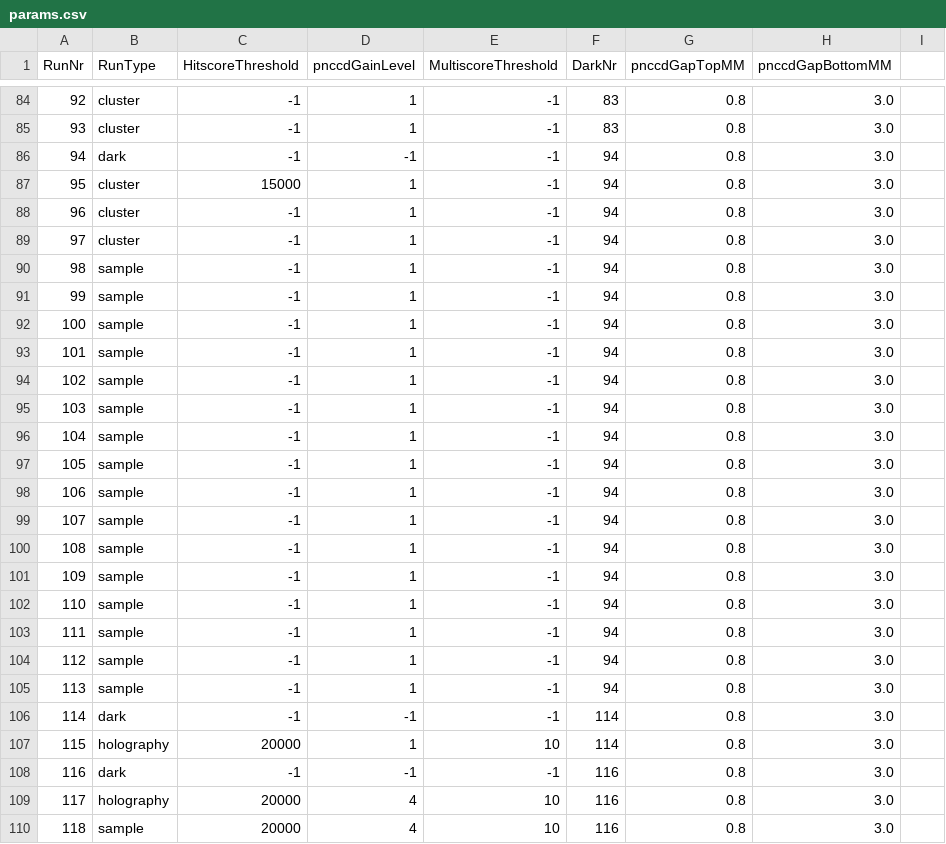
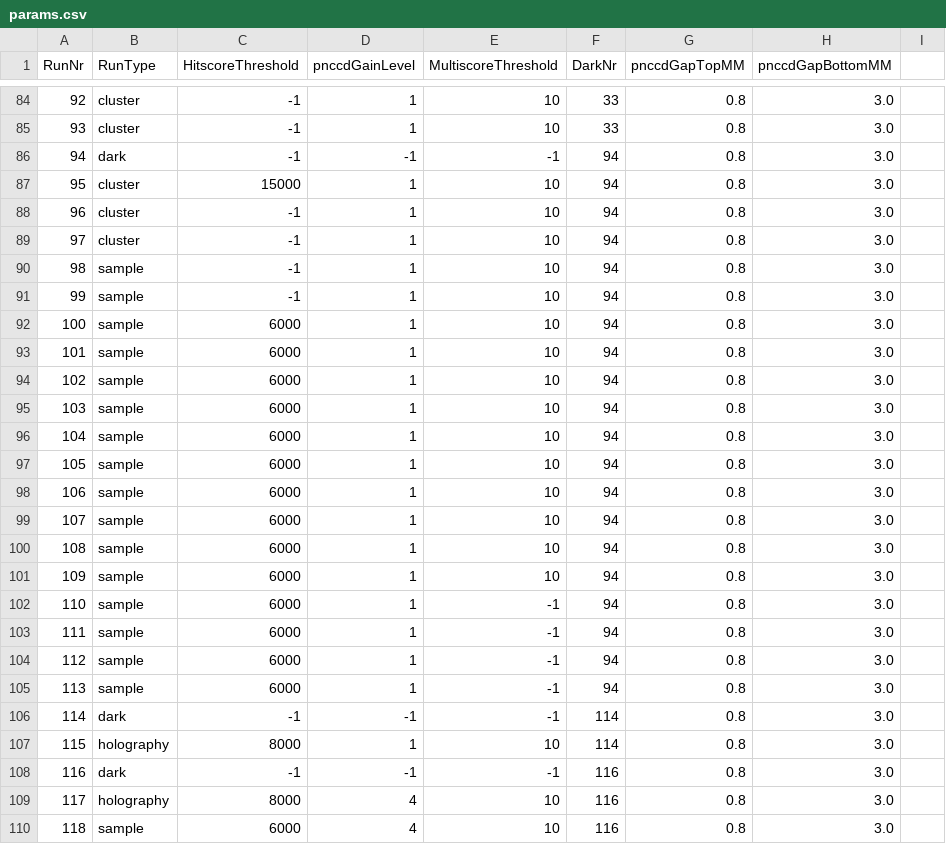
Before and after one commit to FXIhub/hummingbird, a CSV file: params.csv, drawn as a sheet; only a part is shown, gaps mark what is left out; the diff covers the shown part only.

```diff
--- a/params.csv
+++ b/params.csv
@@ -84,27 +84,27 @@ RunNr;RunType;HitscoreThreshold;pnccdGainLevel;MultiscoreThreshold;DarkNr;pnccdG
-92;cluster;-1;1;-1;83;0.8;3.0
-93;cluster;-1;1;-1;83;0.8;3.0
+92;cluster;-1;1;10;33;0.8;3.0
+93;cluster;-1;1;10;33;0.8;3.0
 94;dark;-1;-1;-1;94;0.8;3.0
-95;cluster;15000;1;-1;94;0.8;3.0
-96;cluster;-1;1;-1;94;0.8;3.0
-97;cluster;-1;1;-1;94;0.8;3.0
-98;sample;-1;1;-1;94;0.8;3.0
-99;sample;-1;1;-1;94;0.8;3.0
-100;sample;-1;1;-1;94;0.8;3.0
-101;sample;-1;1;-1;94;0.8;3.0
-102;sample;-1;1;-1;94;0.8;3.0
-103;sample;-1;1;-1;94;0.8;3.0
-104;sample;-1;1;-1;94;0.8;3.0
-105;sample;-1;1;-1;94;0.8;3.0
-106;sample;-1;1;-1;94;0.8;3.0
-107;sample;-1;1;-1;94;0.8;3.0
-108;sample;-1;1;-1;94;0.8;3.0
-109;sample;-1;1;-1;94;0.8;3.0
-110;sample;-1;1;-1;94;0.8;3.0
-111;sample;-1;1;-1;94;0.8;3.0
-112;sample;-1;1;-1;94;0.8;3.0
-113;sample;-1;1;-1;94;0.8;3.0
+95;cluster;15000;1;10;94;0.8;3.0
+96;cluster;-1;1;10;94;0.8;3.0
+97;cluster;-1;1;10;94;0.8;3.0
+98;sample;-1;1;10;94;0.8;3.0
+99;sample;-1;1;10;94;0.8;3.0
+100;sample;6000;1;10;94;0.8;3.0
+101;sample;6000;1;10;94;0.8;3.0
+102;sample;6000;1;10;94;0.8;3.0
+103;sample;6000;1;10;94;0.8;3.0
+104;sample;6000;1;10;94;0.8;3.0
+105;sample;6000;1;10;94;0.8;3.0
+106;sample;6000;1;10;94;0.8;3.0
+107;sample;6000;1;10;94;0.8;3.0
+108;sample;6000;1;10;94;0.8;3.0
+109;sample;6000;1;10;94;0.8;3.0
+110;sample;6000;1;-1;94;0.8;3.0
+111;sample;6000;1;-1;94;0.8;3.0
+112;sample;6000;1;-1;94;0.8;3.0
+113;sample;6000;1;-1;94;0.8;3.0
 114;dark;-1;-1;-1;114;0.8;3.0
-115;holography;20000;1;10;114;0.8;3.0
+115;holography;8000;1;10;114;0.8;3.0
 116;dark;-1;-1;-1;116;0.8;3.0
-117;holography;20000;4;10;116;0.8;3.0
-118;sample;20000;4;10;116;0.8;3.0
+117;holography;8000;4;10;116;0.8;3.0
+118;sample;6000;4;10;116;0.8;3.0
```
Also changed, not shown: 164 edited cells elsewhere in this file, 1 other file.
